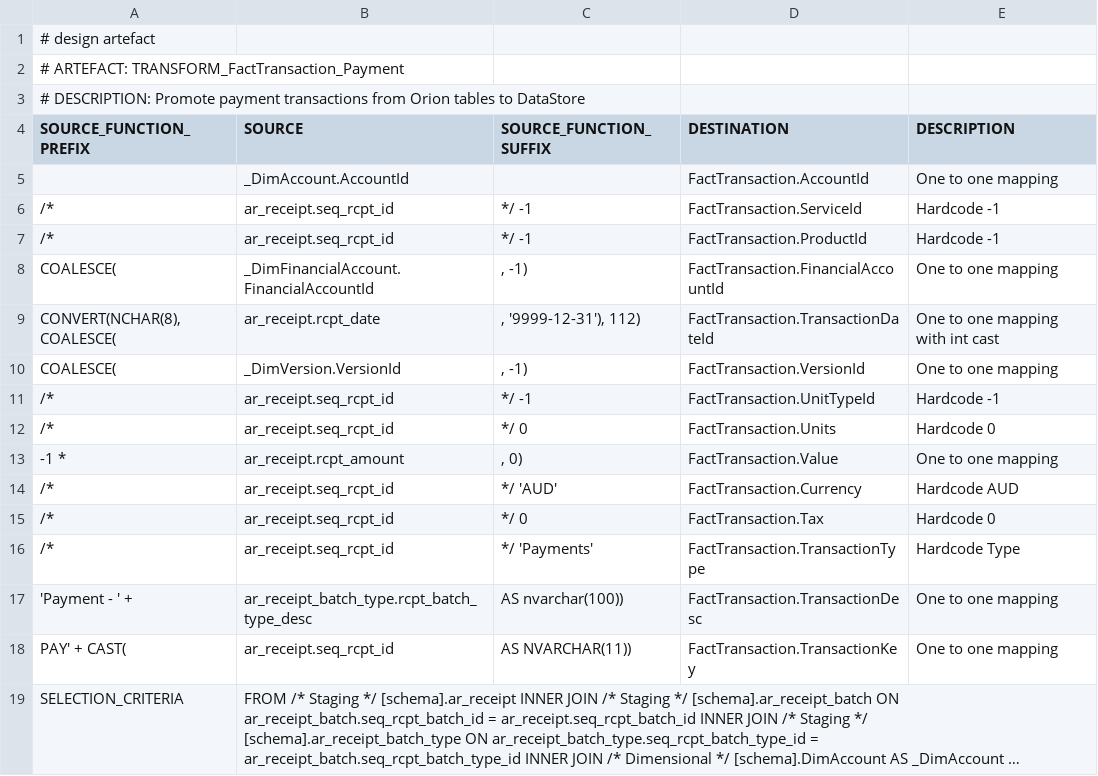
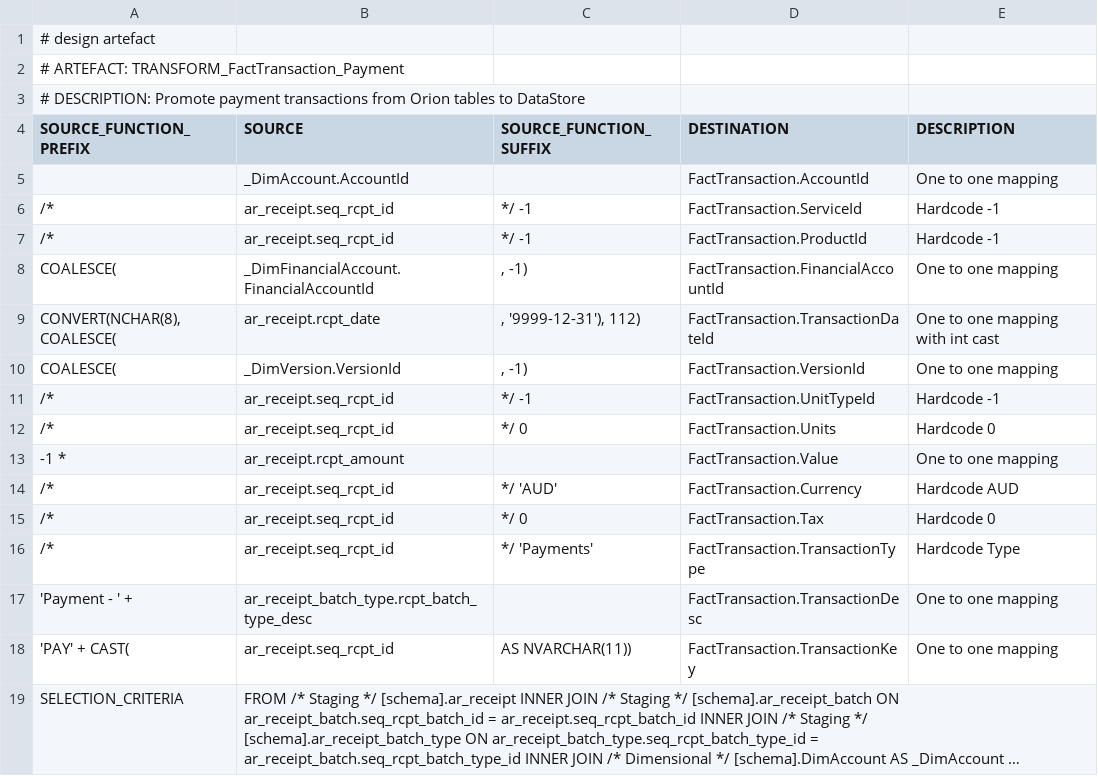
Before and after one commit to melvinwi/EDWCI, a TSV file: transformations/TRANSFORM_FactTransaction_Payment.tsv, drawn as a sheet; long unchanged cells end in …; the diff names each change by its address in the sheet, - before the commit and + after, or states it on an @@ line.

Commit message:
Fixed Payments Transform [#486]

```diff
--- a/transformations/TRANSFORM_FactTransaction_Payment.tsv
+++ b/transformations/TRANSFORM_FactTransaction_Payment.tsv
-C13 (SOURCE_FUNCTION_SUFFIX): , 0)
+C13 (SOURCE_FUNCTION_SUFFIX): (empty)
-C17 (SOURCE_FUNCTION_SUFFIX): AS nvarchar(100))
+C17 (SOURCE_FUNCTION_SUFFIX): (empty)
-A18 (SOURCE_FUNCTION_PREFIX): PAY' + CAST(
+A18 (SOURCE_FUNCTION_PREFIX): 'PAY' + CAST(
```
Also changed, not shown: 1 other file.
